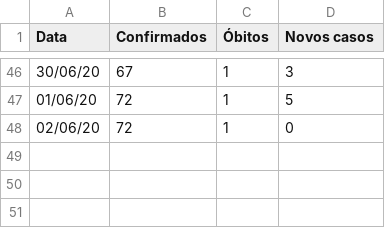
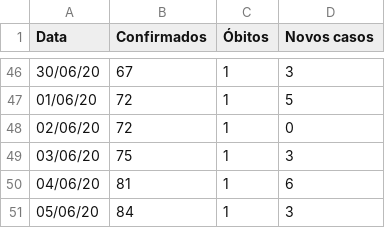
Before and after one commit to wjunior15/COVID-19-Brasil, a CSV file: CoronaBD.csv, drawn as a sheet; only a part is shown, gaps mark what is left out; the diff names each change by its address in the sheet, - before the commit and + after, or states it on an @@ line.

Commit message:
Update CoronaBD.csv

```diff
--- a/CoronaBD.csv
+++ b/CoronaBD.csv
+row 49: 03/06/20 | 75 | 1 | 3
+row 50: 04/06/20 | 81 | 1 | 6
+row 51: 05/06/20 | 84 | 1 | 3
```
